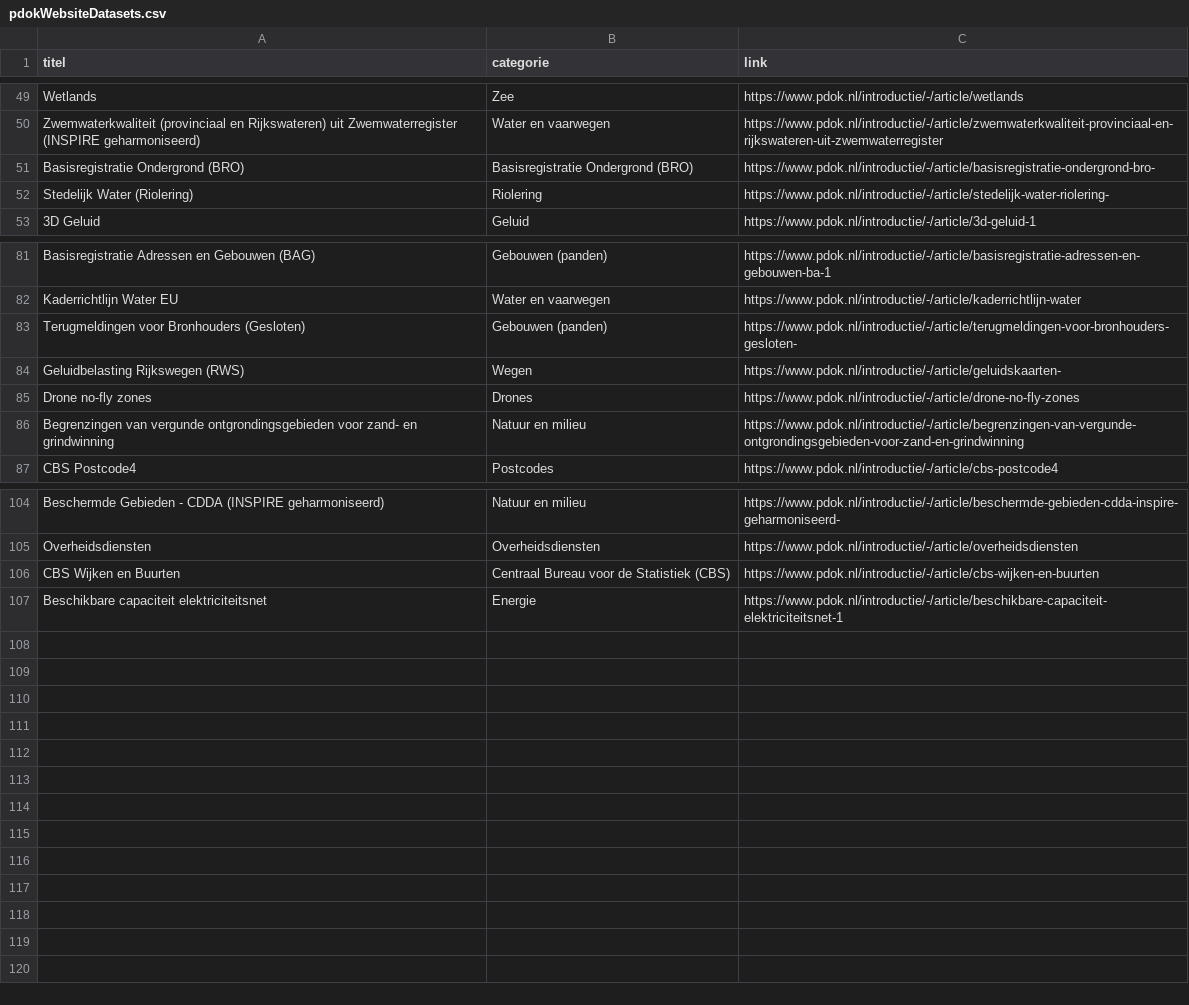
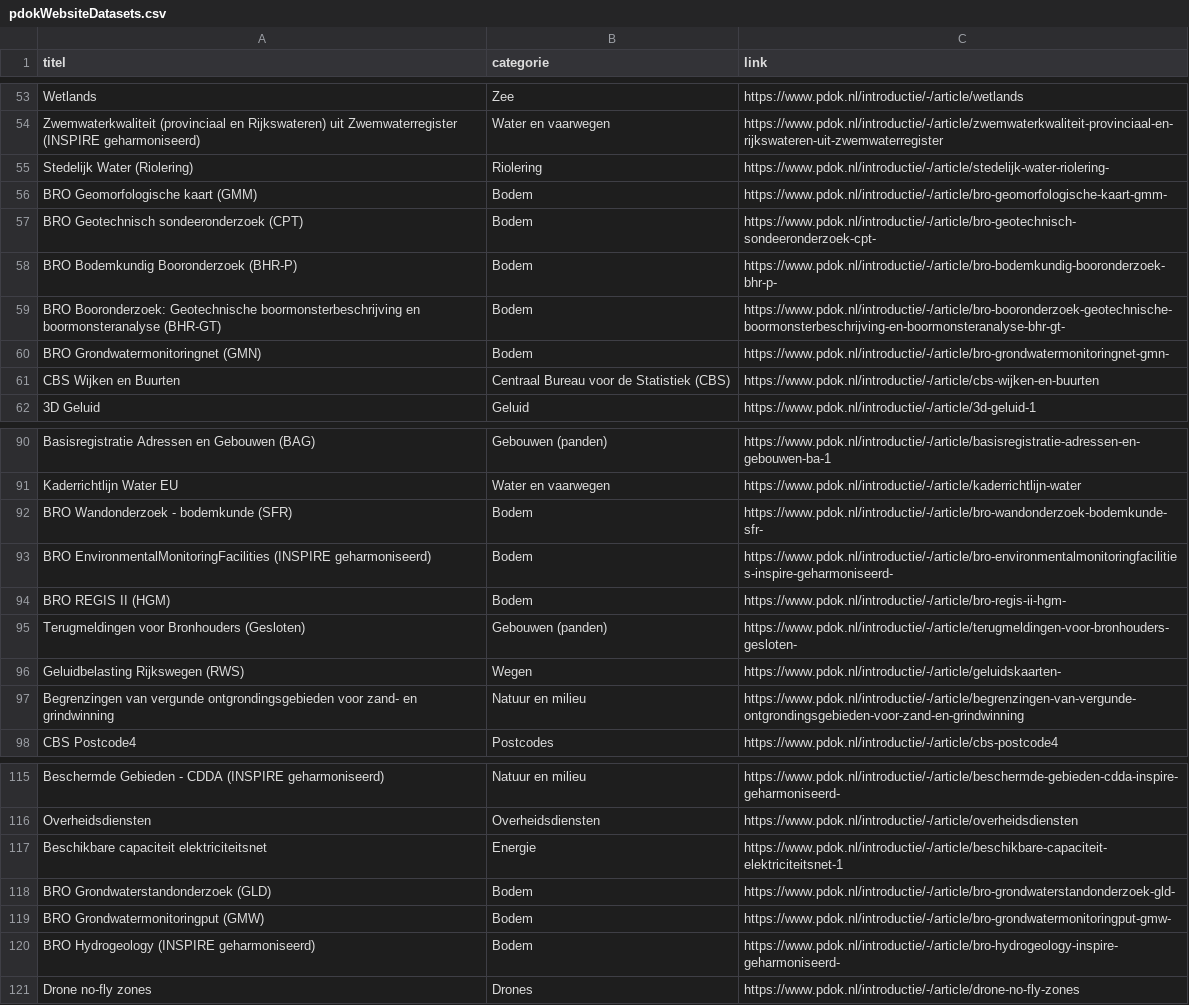
Before and after one commit to JLSchaap/notebook_gh-actions, a CSV file: pdokWebsiteDatasets.csv, drawn as a sheet; only a part is shown, gaps mark what is left out; the diff covers the shown part only.

```diff
--- a/pdokWebsiteDatasets.csv
+++ b/pdokWebsiteDatasets.csv
@@ -50,4 +54,9 @@ Wetlands,Zee,https://www.pdok.nl/introductie/-/article/wetlands
 Zwemwaterkwaliteit (provinciaal en Rijkswateren) uit Zwemwaterregister (INSPIRE geharmoniseerd),Water en vaarwegen,https://www.pdok.nl/introductie/-/article/zwemwaterkwaliteit-provinciaal-en-rijkswateren-uit-zwemwaterregister
-Basisregistratie Ondergrond (BRO),Basisregistratie Ondergrond (BRO),https://www.pdok.nl/introductie/-/article/basisregistratie-ondergrond-bro-
 Stedelijk Water (Riolering),Riolering,https://www.pdok.nl/introductie/-/article/stedelijk-water-riolering-
+BRO Geomorfologische kaart (GMM),Bodem,https://www.pdok.nl/introductie/-/article/bro-geomorfologische-kaart-gmm-
+BRO Geotechnisch sondeeronderzoek (CPT),Bodem,https://www.pdok.nl/introductie/-/article/bro-geotechnisch-sondeeronderzoek-cpt-
+BRO Bodemkundig Booronderzoek (BHR-P),Bodem,https://www.pdok.nl/introductie/-/article/bro-bodemkundig-booronderzoek-bhr-p-
+BRO Booronderzoek: Geotechnische boormonsterbeschrijving en boormonsteranalyse (BHR-GT),Bodem,https://www.pdok.nl/introductie/-/article/bro-booronderzoek-geotechnische-boormonsterbeschrijving-en-boormonsteranalyse-bhr-gt-
+BRO Grondwatermonitoringnet (GMN),Bodem,https://www.pdok.nl/introductie/-/article/bro-grondwatermonitoringnet-gmn-
+CBS Wijken en Buurten,Centraal Bureau voor de Statistiek (CBS),https://www.pdok.nl/introductie/-/article/cbs-wijken-en-buurten
 3D Geluid,Geluid,https://www.pdok.nl/introductie/-/article/3d-geluid-1
@@ -82,5 +91,7 @@ Basisregistratie Adressen en Gebouwen (BAG),Gebouwen (panden),https://www.pdok.n
 Kaderrichtlijn Water EU,Water en vaarwegen,https://www.pdok.nl/introductie/-/article/kaderrichtlijn-water
+BRO Wandonderzoek - bodemkunde (SFR),Bodem,https://www.pdok.nl/introductie/-/article/bro-wandonderzoek-bodemkunde-sfr-
+BRO EnvironmentalMonitoringFacilities (INSPIRE geharmoniseerd),Bodem,https://www.pdok.nl/introductie/-/article/bro-environmentalmonitoringfacilities-inspire-geharmoniseerd-
+BRO REGIS II (HGM),Bodem,https://www.pdok.nl/introductie/-/article/bro-regis-ii-hgm-
 Terugmeldingen voor Bronhouders (Gesloten),Gebouwen (panden),https://www.pdok.nl/introductie/-/article/terugmeldingen-voor-bronhouders-gesloten-
 Geluidbelasting Rijkswegen (RWS),Wegen,https://www.pdok.nl/introductie/-/article/geluidskaarten-
-Drone no-fly zones,Drones,https://www.pdok.nl/introductie/-/article/drone-no-fly-zones
 Begrenzingen van vergunde ontgrondingsgebieden voor zand- en grindwinning,Natuur en milieu,https://www.pdok.nl/introductie/-/article/begrenzingen-van-vergunde-ontgrondingsgebieden-voor-zand-en-grindwinning
@@ -105,3 +116,6 @@ Beschermde Gebieden - CDDA (INSPIRE geharmoniseerd),Natuur en milieu,https://www
 Overheidsdiensten,Overheidsdiensten,https://www.pdok.nl/introductie/-/article/overheidsdiensten
-CBS Wijken en Buurten,Centraal Bureau voor de Statistiek (CBS),https://www.pdok.nl/introductie/-/article/cbs-wijken-en-buurten
 Beschikbare capaciteit elektriciteitsnet,Energie,https://www.pdok.nl/introductie/-/article/beschikbare-capaciteit-elektriciteitsnet-1
+BRO Grondwaterstandonderzoek (GLD),Bodem,https://www.pdok.nl/introductie/-/article/bro-grondwaterstandonderzoek-gld-
+BRO Grondwatermonitoringput (GMW),Bodem,https://www.pdok.nl/introductie/-/article/bro-grondwatermonitoringput-gmw-
+BRO Hydrogeology (INSPIRE geharmoniseerd),Bodem,https://www.pdok.nl/introductie/-/article/bro-hydrogeology-inspire-geharmoniseerd-
+Drone no-fly zones,Drones,https://www.pdok.nl/introductie/-/article/drone-no-fly-zones
```
Also changed, not shown: 4 added rows elsewhere in this file.
